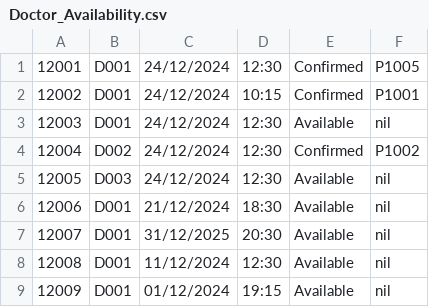
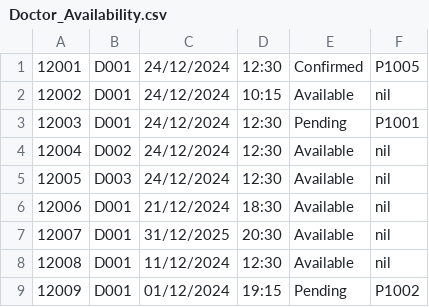
Before and after one commit to gladyswhm/SC2002_HMS_Project, a CSV file: SC2002 HMS Project/data/Doctor_Availability.csv, drawn as a sheet.

```diff
--- a/SC2002 HMS Project/data/Doctor_Availability.csv
+++ b/SC2002 HMS Project/data/Doctor_Availability.csv
@@ -1,5 +1,5 @@
 12001,D001,24/12/2024,12:30,Confirmed,P1005
-12002,D001,24/12/2024,10:15,Confirmed,P1001
-12003,D001,24/12/2024,12:30,Available,nil
-12004,D002,24/12/2024,12:30,Confirmed,P1002
+12002,D001,24/12/2024,10:15,Available,nil
+12003,D001,24/12/2024,12:30,Pending,P1001
+12004,D002,24/12/2024,12:30,Available,nil
 12005,D003,24/12/2024,12:30,Available,nil
@@ -8,2 +8,2 @@
 12008,D001,11/12/2024,12:30,Available,nil
-12009,D001,01/12/2024,19:15,Available,nil
+12009,D001,01/12/2024,19:15,Pending,P1002
```
Also changed, not shown: 3 other files.
